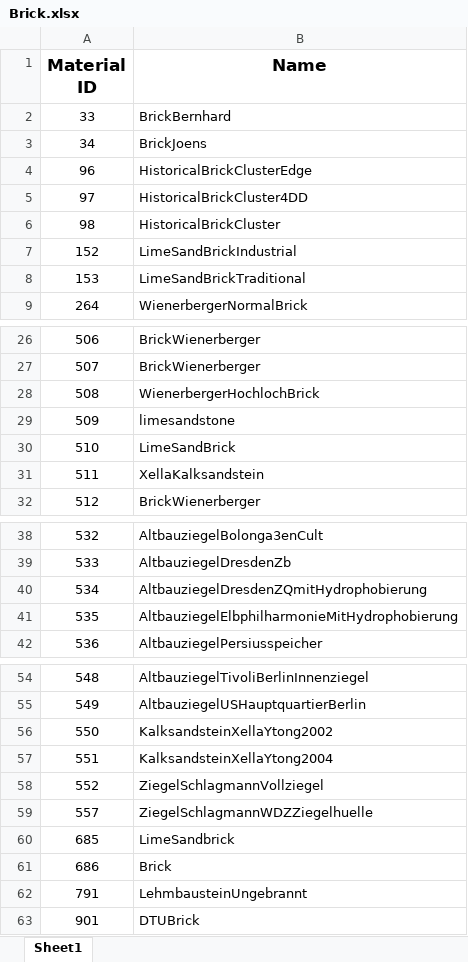
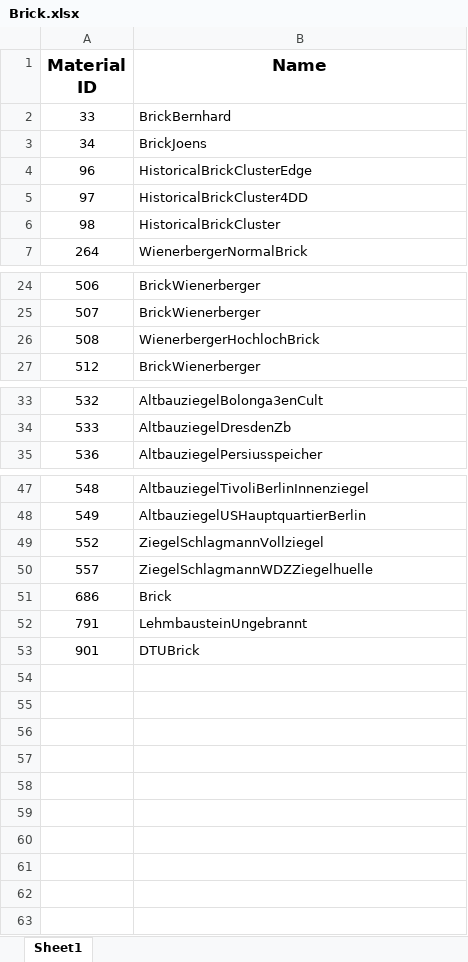
Before and after one commit to ribuild/delphin_6_automation, an Excel workbook: delphin_6_automation/sampling/input_files/Brick.xlsx, sheet Sheet1, drawn as a sheet; only a part is shown, gaps mark what is left out; values as stored, in another font and other column widths than the file's, no borders; the diff names each change by its address in the sheet, - before the commit and + after, or states it on an @@ line.

```diff
--- a/delphin_6_automation/sampling/input_files/Brick.xlsx (sheet Sheet1)
+++ b/delphin_6_automation/sampling/input_files/Brick.xlsx (sheet Sheet1)
-row 7: 152 | LimeSandBrickIndustrial
-row 8: 153 | LimeSandBrickTraditional
-row 29: 509 | limesandstone
-row 30: 510 | LimeSandBrick
-row 31: 511 | XellaKalksandstein
-row 40: 534 | AltbauziegelDresdenZQmitHydrophobierung
-row 41: 535 | AltbauziegelElbphilharmonieMitHydrophobierung
-row 56: 550 | KalksandsteinXellaYtong2002
-row 57: 551 | KalksandsteinXellaYtong2004
-row 60: 685 | LimeSandbrick
```
Also changed, not shown: delphin_6_automation/sampling/input_files/Natural Stone.xlsx, 9 other files.
